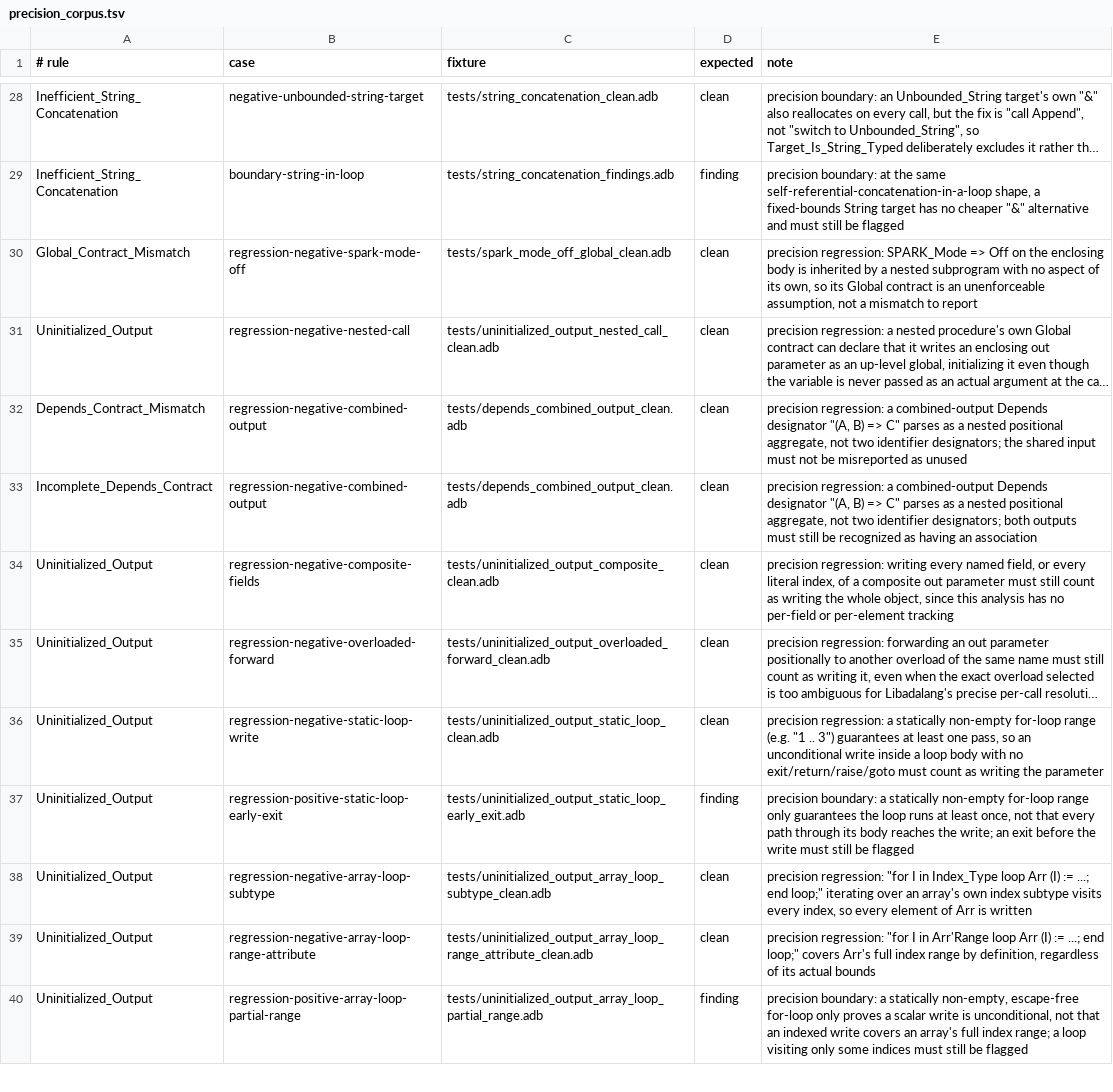
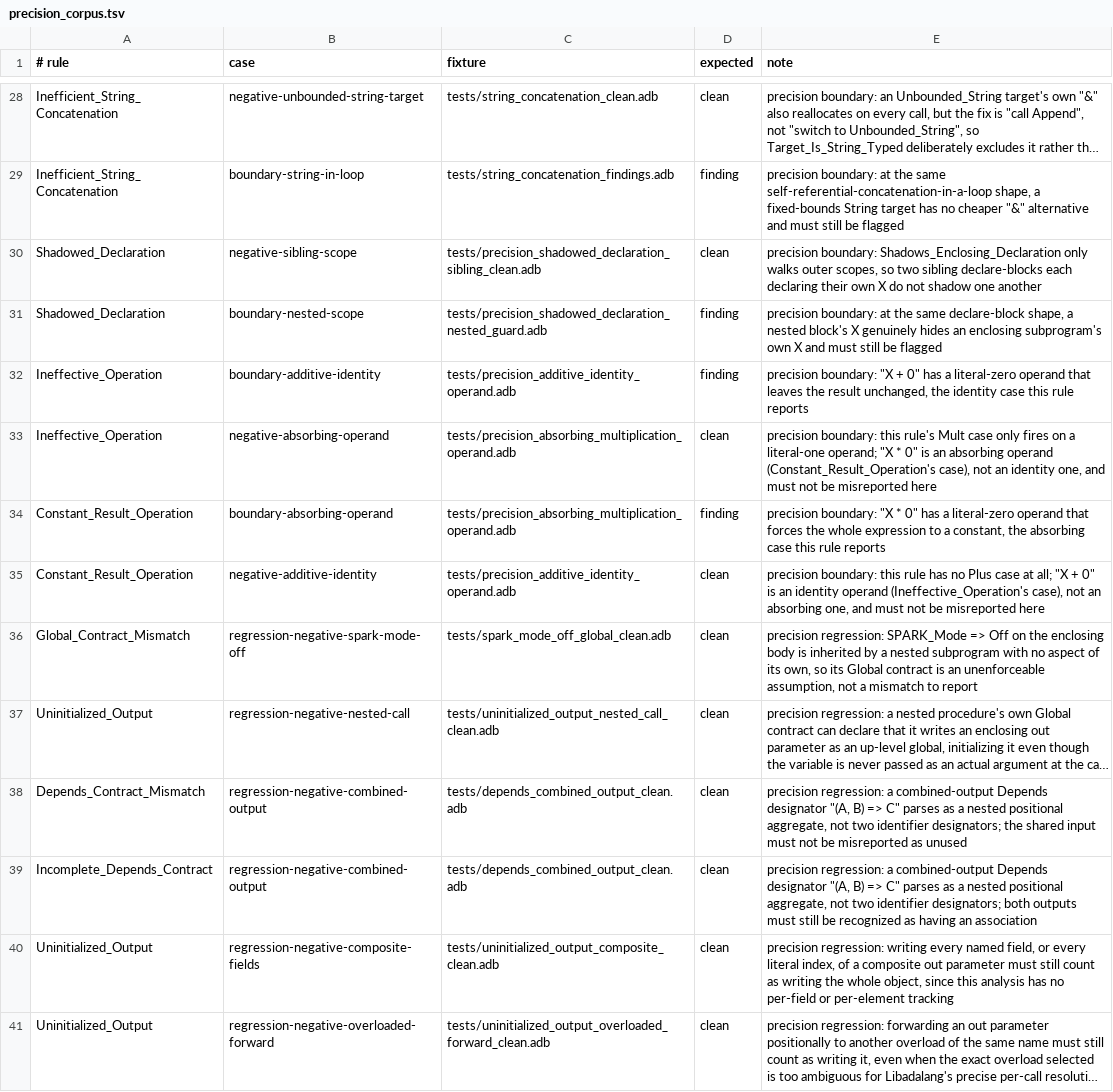
Before and after one commit to mmartign/AdaLang_Analyzer, a TSV file: quality/precision_corpus.tsv, drawn as a sheet; only a part is shown, gaps mark what is left out; the shorter side is filled out with more unchanged rows; long unchanged cells end in …; the diff names each change by its address in the sheet, - before the commit and + after, or states it on an @@ line.

```diff
--- a/quality/precision_corpus.tsv
+++ b/quality/precision_corpus.tsv
+row 30: Shadowed_Declaration | negative-sibling-scope | tests/precision_shadowed_declaration_sibling_clean.adb | clean | precision boundary: Shadows_Enclosing_Declaration only walks outer scopes, so two sibling declare-blocks each declaring their own X do not shadow one another
+row 31: Shadowed_Declaration | boundary-nested-scope | tests/precision_shadowed_declaration_nested_guard.adb | finding | precision boundary: at the same declare-block shape, a nested block's X genuinely hides an enclosing subprogram's own X and must still be flagged
+row 32: Ineffective_Operation | boundary-additive-identity | tests/precision_additive_identity_operand.adb | finding | precision boundary: "X + 0" has a literal-zero operand that leaves the result unchanged, the identity case this rule reports
+row 33: Ineffective_Operation | negative-absorbing-operand | tests/precision_absorbing_multiplication_operand.adb | clean | precision boundary: this rule's Mult case only fires on a literal-one operand; "X * 0" is an absorbing operand (Constant_Result_Operation's case), not an identity one, and must not be misreported here
+row 34: Constant_Result_Operation | boundary-absorbing-operand | tests/precision_absorbing_multiplication_operand.adb | finding | precision boundary: "X * 0" has a literal-zero operand that forces the whole expression to a constant, the absorbing case this rule reports
+row 35: Constant_Result_Operation | negative-additive-identity | tests/precision_additive_identity_operand.adb | clean | precision boundary: this rule has no Plus case at all; "X + 0" is an identity operand (Ineffective_Operation's case), not an absorbing one, and must not be misreported here
```
Also changed, not shown: quality/release_metrics.csv, 5 other files.
